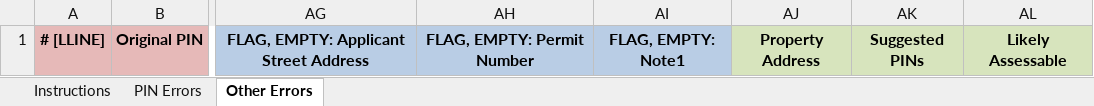
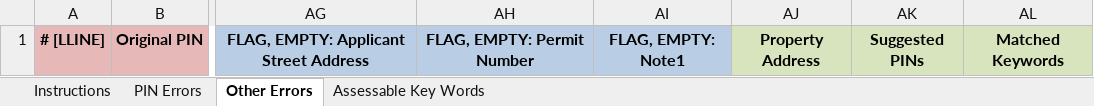
Before and after one commit to ccao-data/extract-permits, an Excel workbook: chicago/templates/permits_needing_review.xlsx, sheet Other Errors, drawn as a sheet; only a part is shown, gaps mark what is left out; values as stored, in another font and other column widths than the file's, no borders; the diff names each change by its address in the sheet, - before the commit and + after, or states it on an @@ line.

Commit message:
23 update permits needing review sheet with new list of likely assessable keywords (#24)
* Move keywords to new page

* Working except for @ symbol

* Working for 1 row

* Revert to working

* Include string removals for excel

* Revert to original

* Working except for double keywords

* move keywords out of function

* tiny change to template

* Update permit_cleaning.py

* Update permit_cleaning.py

* Update permit_cleaning.py

* Update permit_cleaning.py

* lintr

* update with PR comments

* Remove build

* lintr

```diff
--- a/chicago/templates/permits_needing_review.xlsx (sheet Other Errors)
+++ b/chicago/templates/permits_needing_review.xlsx (sheet Other Errors)
+sheet tab: Assessable Key Words
-AL1: Likely Assessable
+AL1: Matched Keywords
```
Also changed, not shown: sheet Instructions, sheet PIN Errors, 1 other file.
